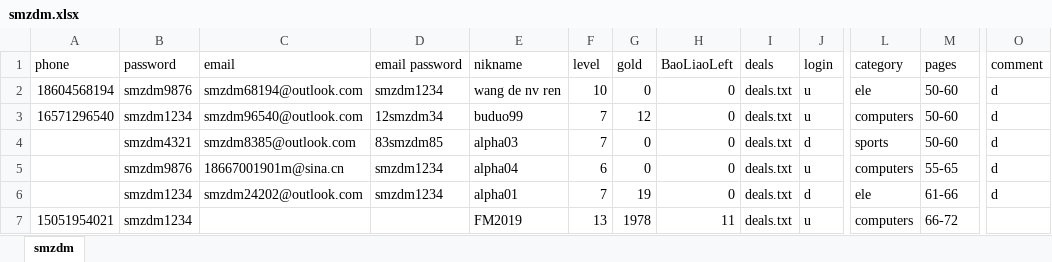
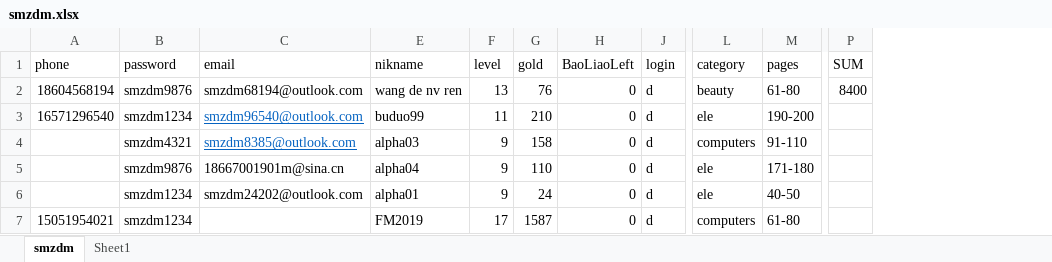
Before and after one commit to sagittarr/smzdm, an Excel workbook: WebBrowser/smzdm.xlsx, sheet smzdm, drawn as a sheet; only a part is shown, gaps mark what is left out; values as stored, in another font and other column widths than the file's, no borders; conditional formats not drawn; removed rows and columns are numbered as before the commit, all else as after; the diff covers the shown part only; the diff names each change by its address in the sheet, - before the commit and + after, or states it on an @@ line.

```diff
--- a/WebBrowser/smzdm.xlsx (sheet smzdm)
+++ b/WebBrowser/smzdm.xlsx (sheet smzdm)
+sheet tab: Sheet1
@@ column D (email password) hidden, rows 2-6: smzdm1234 | 12smzdm34 | 83smzdm85 | smzdm1234 | smzdm1234 @@
@@ column I (deals) hidden, rows 2-7: all deals.txt @@
@@ column O (comment) hidden, rows 2-6: all d @@
+column P (SUM), row 2: 8400
-F2 (level): 10
+F2 (level): 13
-G2 (gold): 0
+G2 (gold): 76
-J2:J3 (login): u
+J2:J3 (login): d
-L2 (category): ele
+L2 (category): beauty
-M2 (pages): 50-60
+M2 (pages): 61-80
@@ C3:C4 underline: off → on, text colour: black → #0563C1 @@
-F3 (level): 7
+F3 (level): 11
-G3 (gold): 12
+G3 (gold): 210
-L3 (category): computers
+L3 (category): ele
-M3 (pages): 50-60
+M3 (pages): 190-200
-F4 (level): 7
+F4 (level): 9
-G4 (gold): 0
+G4 (gold): 158
-L4 (category): sports
+L4 (category): computers
-M4 (pages): 50-60
+M4 (pages): 91-110
-F5 (level): 6
+F5 (level): 9
-G5 (gold): 0
+G5 (gold): 110
-J5 (login): u
+J5 (login): d
-L5 (category): computers
+L5 (category): ele
-M5 (pages): 55-65
+M5 (pages): 171-180
-F6 (level): 7
+F6 (level): 9
-G6 (gold): 19
+G6 (gold): 24
-M6 (pages): 61-66
+M6 (pages): 40-50
-F7 (level): 13
+F7 (level): 17
-G7 (gold): 1978
+G7 (gold): 1587
-H7 (BaoLiaoLeft): 11
+H7 (BaoLiaoLeft): 0
-J7 (login): u
+J7 (login): d
-M7 (pages): 66-72
+M7 (pages): 61-80
```
Also changed, not shown: 133 edited cells and cell formats elsewhere in this sheet, 3 other files.
